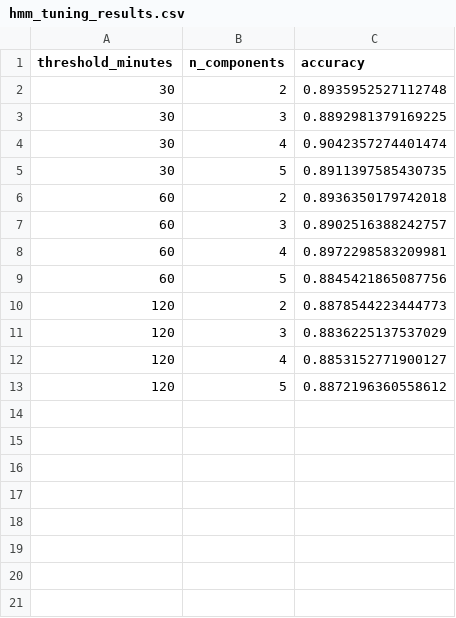
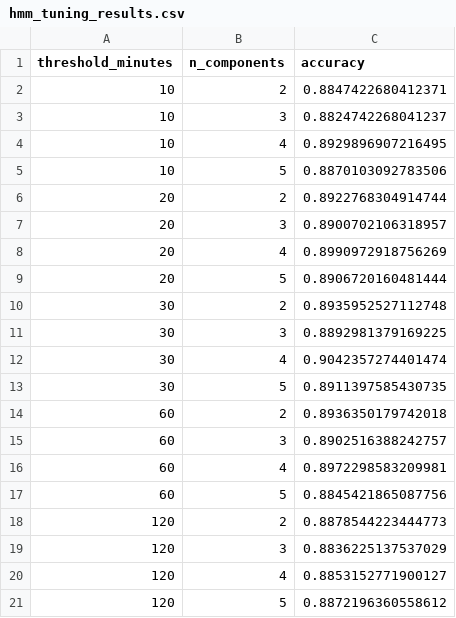
Before and after one commit to jankwong705/cse250a_proj, a CSV file: hmm_tuning_results.csv, drawn as a sheet.

Commit message:
Update notebook with new tuning results (10, 20 mins)

```diff
--- a/hmm_tuning_results.csv
+++ b/hmm_tuning_results.csv
@@ -1,2 +1,10 @@
 threshold_minutes,n_components,accuracy
+10,2,0.8847422680412371
+10,3,0.8824742268041237
+10,4,0.8929896907216495
+10,5,0.8870103092783506
+20,2,0.8922768304914744
+20,3,0.8900702106318957
+20,4,0.8990972918756269
+20,5,0.8906720160481444
 30,2,0.8935952527112748
```
Also changed, not shown: 2 other files.
